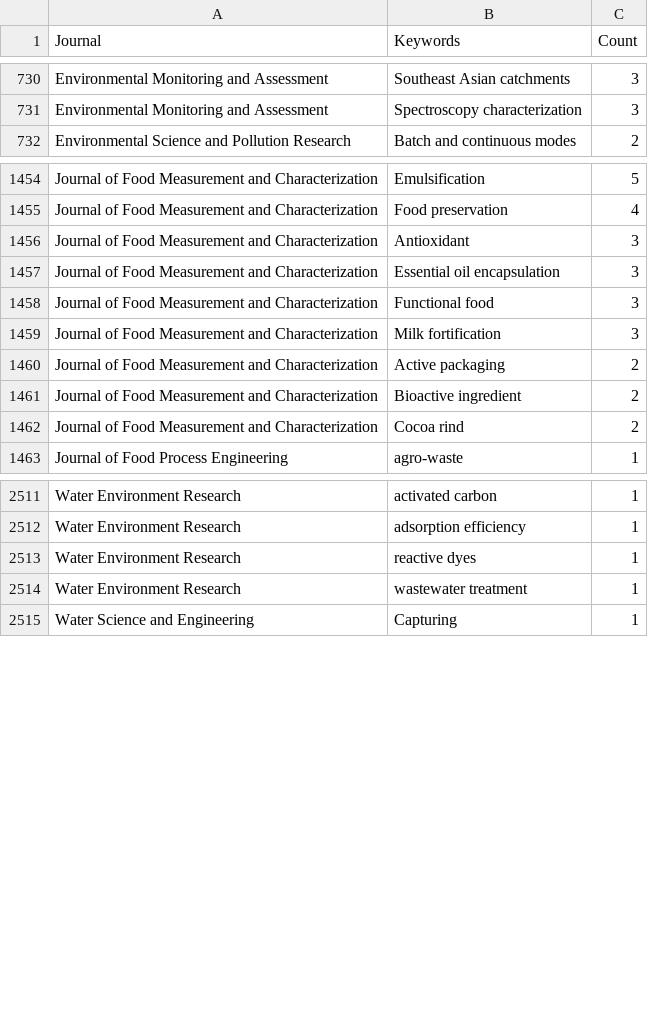
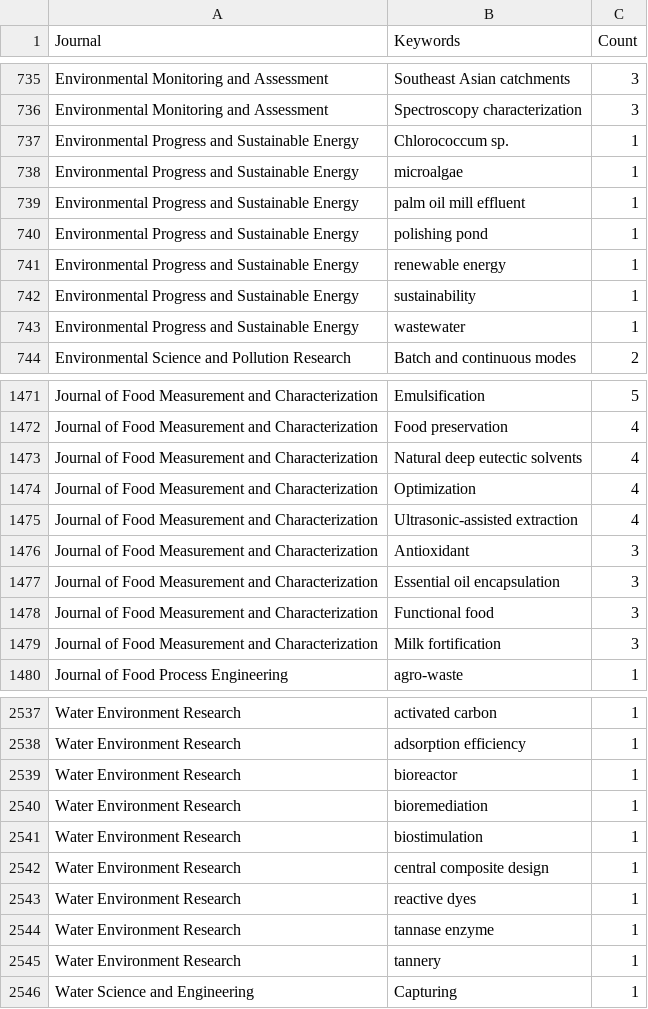
Before and after one commit to yusriy/analysis_ppti_research_trend, a CSV file: data/keywords_journal_top.csv, drawn as a sheet; only a part is shown, gaps mark what is left out; the diff covers the shown part only.

```diff
--- a/data/keywords_journal_top.csv
+++ b/data/keywords_journal_top.csv
@@ -731,2 +736,9 @@ Environmental Monitoring and Assessment,Southeast Asian catchments,3
 Environmental Monitoring and Assessment,Spectroscopy characterization,3
+Environmental Progress and Sustainable Energy,Chlorococcum sp.,1
+Environmental Progress and Sustainable Energy,microalgae,1
+Environmental Progress and Sustainable Energy,palm oil mill effluent,1
+Environmental Progress and Sustainable Energy,polishing pond,1
+Environmental Progress and Sustainable Energy,renewable energy,1
+Environmental Progress and Sustainable Energy,sustainability,1
+Environmental Progress and Sustainable Energy,wastewater,1
 Environmental Science and Pollution Research,Batch and continuous modes,2
@@ -1455,2 +1472,5 @@ Journal of Food Measurement and Characterization,Emulsification,5
 Journal of Food Measurement and Characterization,Food preservation,4
+Journal of Food Measurement and Characterization,Natural deep eutectic solvents,4
+Journal of Food Measurement and Characterization,Optimization,4
+Journal of Food Measurement and Characterization,Ultrasonic-assisted extraction,4
 Journal of Food Measurement and Characterization,Antioxidant,3
@@ -1459,5 +1479,2 @@ Journal of Food Measurement and Characterization,Functional food,3
 Journal of Food Measurement and Characterization,Milk fortification,3
-Journal of Food Measurement and Characterization,Active packaging,2
-Journal of Food Measurement and Characterization,Bioactive ingredient,2
-Journal of Food Measurement and Characterization,Cocoa rind,2
 Journal of Food Process Engineering,agro-waste,1
@@ -2512,4 +2538,9 @@ Water Environment Research,activated carbon,1
 Water Environment Research,adsorption efficiency,1
+Water Environment Research,bioreactor,1
+Water Environment Research,bioremediation,1
+Water Environment Research,biostimulation,1
+Water Environment Research,central composite design,1
 Water Environment Research,reactive dyes,1
-Water Environment Research,wastewater treatment,1
+Water Environment Research,tannase enzyme,1
+Water Environment Research,tannery,1
 Water Science and Engineering,Capturing,1
```
Also changed, not shown: 23 added rows, 4 removed rows and 10 edited cells elsewhere in this file, data/journal_publication_summary.csv, data/keyword_citation_counts.csv, 30 other files.
